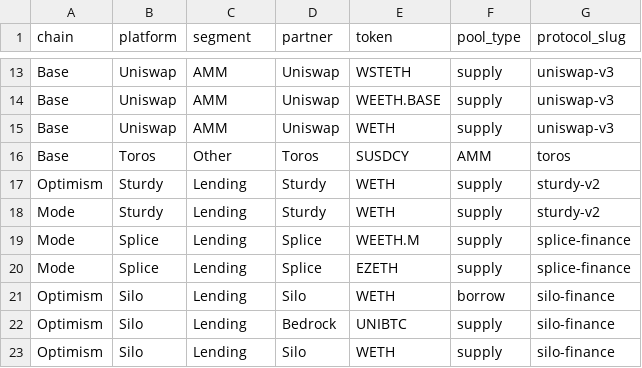
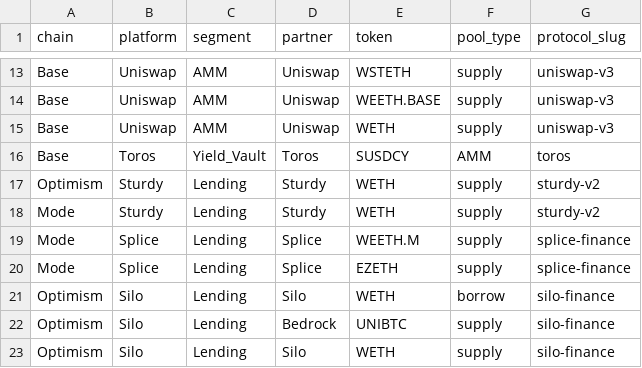
Before and after one commit to Deantoshi/DefiLlama_TVL_Reader, a CSV file: backend/protocol_pool.csv, drawn as a sheet; only a part is shown, gaps mark what is left out.

```diff
--- a/backend/protocol_pool.csv
+++ b/backend/protocol_pool.csv
@@ -15,3 +15,3 @@ Base,Uniswap,AMM,Uniswap,WEETH.BASE,supply,uniswap-v3
 Base,Uniswap,AMM,Uniswap,WETH,supply,uniswap-v3
-Base,Toros,Other,Toros,SUSDCY,AMM,toros
+Base,Toros,Yield_Vault,Toros,SUSDCY,AMM,toros
 Optimism,Sturdy,Lending,Sturdy,WETH,supply,sturdy-v2
```
Also changed, not shown: backend/protocol_incentive_history.csv, 1 other file.
